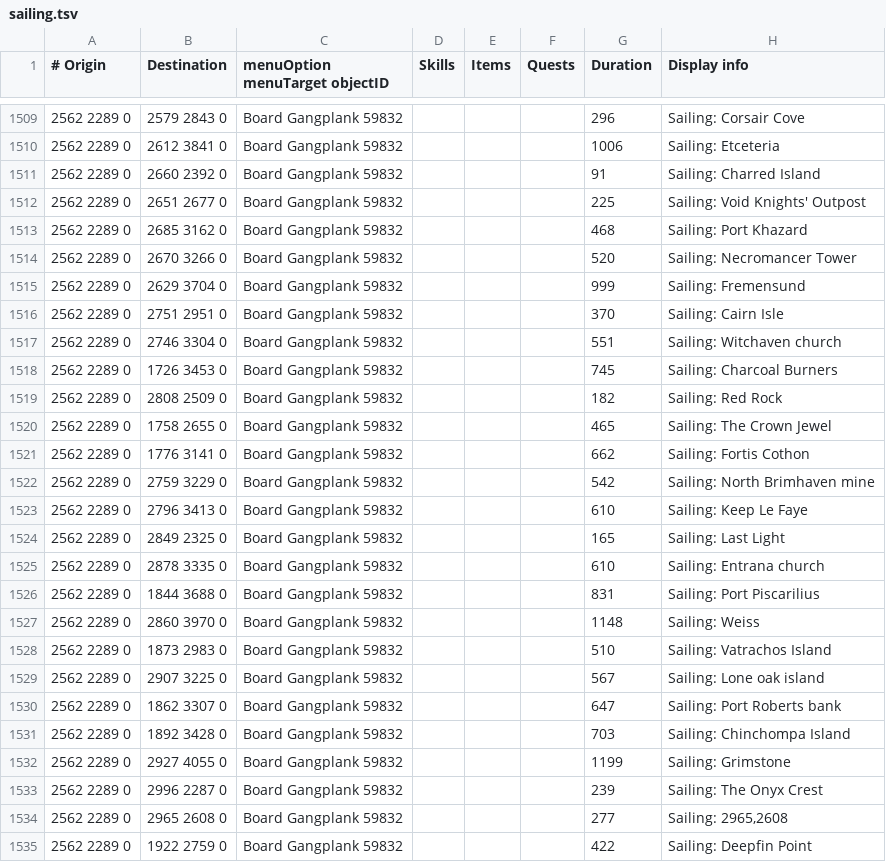
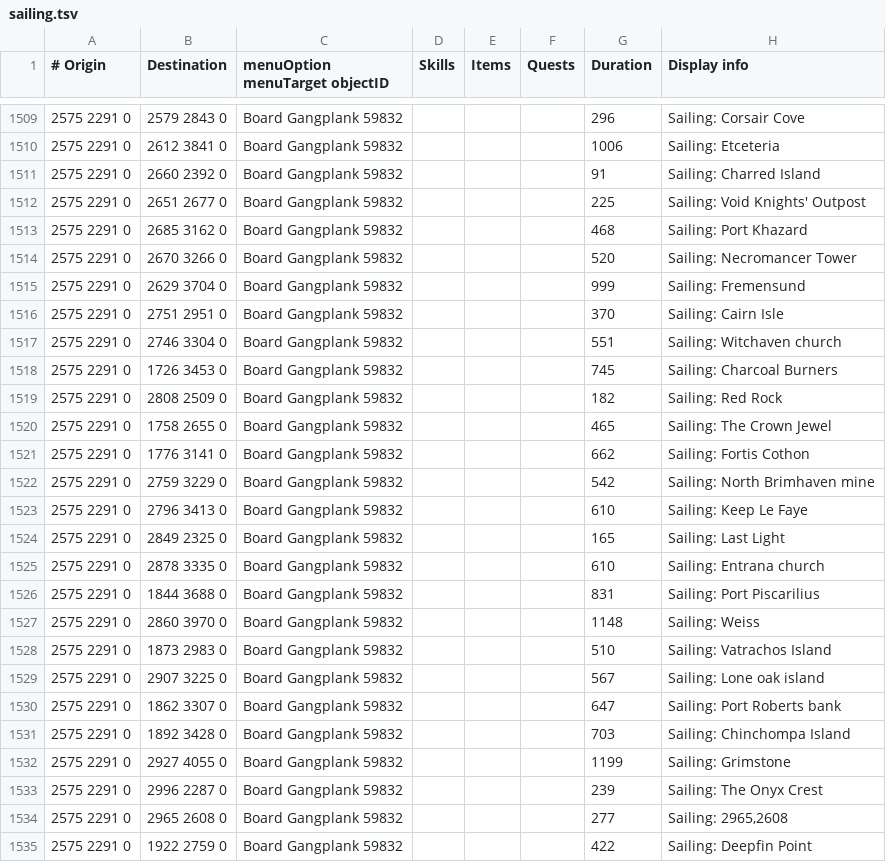
Before and after one commit to PauloAguiar/runelite-gps-plugin, a TSV file: src/main/resources/transports/sailing.tsv, drawn as a sheet; only a part is shown, gaps mark what is left out; the diff covers the shown part only.

```diff
--- a/src/main/resources/transports/sailing.tsv
+++ b/src/main/resources/transports/sailing.tsv
@@ -1509,27 +1509,27 @@
-2562 2289 0	2579 2843 0	Board Gangplank 59832				296	Sailing: Corsair Cove
-2562 2289 0	2612 3841 0	Board Gangplank 59832				1006	Sailing: Etceteria
-2562 2289 0	2660 2392 0	Board Gangplank 59832				91	Sailing: Charred Island
-2562 2289 0	2651 2677 0	Board Gangplank 59832				225	Sailing: Void Knights' Outpost
-2562 2289 0	2685 3162 0	Board Gangplank 59832				468	Sailing: Port Khazard
-2562 2289 0	2670 3266 0	Board Gangplank 59832				520	Sailing: Necromancer Tower
-2562 2289 0	2629 3704 0	Board Gangplank 59832				999	Sailing: Fremensund
-2562 2289 0	2751 2951 0	Board Gangplank 59832				370	Sailing: Cairn Isle
-2562 2289 0	2746 3304 0	Board Gangplank 59832				551	Sailing: Witchaven church
-2562 2289 0	1726 3453 0	Board Gangplank 59832				745	Sailing: Charcoal Burners
-2562 2289 0	2808 2509 0	Board Gangplank 59832				182	Sailing: Red Rock
-2562 2289 0	1758 2655 0	Board Gangplank 59832				465	Sailing: The Crown Jewel
-2562 2289 0	1776 3141 0	Board Gangplank 59832				662	Sailing: Fortis Cothon
-2562 2289 0	2759 3229 0	Board Gangplank 59832				542	Sailing: North Brimhaven mine
-2562 2289 0	2796 3413 0	Board Gangplank 59832				610	Sailing: Keep Le Faye
-2562 2289 0	2849 2325 0	Board Gangplank 59832				165	Sailing: Last Light
-2562 2289 0	2878 3335 0	Board Gangplank 59832				610	Sailing: Entrana church
-2562 2289 0	1844 3688 0	Board Gangplank 59832				831	Sailing: Port Piscarilius
-2562 2289 0	2860 3970 0	Board Gangplank 59832				1148	Sailing: Weiss
-2562 2289 0	1873 2983 0	Board Gangplank 59832				510	Sailing: Vatrachos Island
-2562 2289 0	2907 3225 0	Board Gangplank 59832				567	Sailing: Lone oak island
-2562 2289 0	1862 3307 0	Board Gangplank 59832				647	Sailing: Port Roberts bank
-2562 2289 0	1892 3428 0	Board Gangplank 59832				703	Sailing: Chinchompa Island
-2562 2289 0	2927 4055 0	Board Gangplank 59832				1199	Sailing: Grimstone
-2562 2289 0	2996 2287 0	Board Gangplank 59832				239	Sailing: The Onyx Crest
-2562 2289 0	2965 2608 0	Board Gangplank 59832				277	Sailing: 2965,2608
-2562 2289 0	1922 2759 0	Board Gangplank 59832				422	Sailing: Deepfin Point
+2575 2291 0	2579 2843 0	Board Gangplank 59832				296	Sailing: Corsair Cove
+2575 2291 0	2612 3841 0	Board Gangplank 59832				1006	Sailing: Etceteria
+2575 2291 0	2660 2392 0	Board Gangplank 59832				91	Sailing: Charred Island
+2575 2291 0	2651 2677 0	Board Gangplank 59832				225	Sailing: Void Knights' Outpost
+2575 2291 0	2685 3162 0	Board Gangplank 59832				468	Sailing: Port Khazard
+2575 2291 0	2670 3266 0	Board Gangplank 59832				520	Sailing: Necromancer Tower
+2575 2291 0	2629 3704 0	Board Gangplank 59832				999	Sailing: Fremensund
+2575 2291 0	2751 2951 0	Board Gangplank 59832				370	Sailing: Cairn Isle
+2575 2291 0	2746 3304 0	Board Gangplank 59832				551	Sailing: Witchaven church
+2575 2291 0	1726 3453 0	Board Gangplank 59832				745	Sailing: Charcoal Burners
+2575 2291 0	2808 2509 0	Board Gangplank 59832				182	Sailing: Red Rock
+2575 2291 0	1758 2655 0	Board Gangplank 59832				465	Sailing: The Crown Jewel
+2575 2291 0	1776 3141 0	Board Gangplank 59832				662	Sailing: Fortis Cothon
+2575 2291 0	2759 3229 0	Board Gangplank 59832				542	Sailing: North Brimhaven mine
+2575 2291 0	2796 3413 0	Board Gangplank 59832				610	Sailing: Keep Le Faye
+2575 2291 0	2849 2325 0	Board Gangplank 59832				165	Sailing: Last Light
+2575 2291 0	2878 3335 0	Board Gangplank 59832				610	Sailing: Entrana church
+2575 2291 0	1844 3688 0	Board Gangplank 59832				831	Sailing: Port Piscarilius
+2575 2291 0	2860 3970 0	Board Gangplank 59832				1148	Sailing: Weiss
+2575 2291 0	1873 2983 0	Board Gangplank 59832				510	Sailing: Vatrachos Island
+2575 2291 0	2907 3225 0	Board Gangplank 59832				567	Sailing: Lone oak island
+2575 2291 0	1862 3307 0	Board Gangplank 59832				647	Sailing: Port Roberts bank
+2575 2291 0	1892 3428 0	Board Gangplank 59832				703	Sailing: Chinchompa Island
+2575 2291 0	2927 4055 0	Board Gangplank 59832				1199	Sailing: Grimstone
+2575 2291 0	2996 2287 0	Board Gangplank 59832				239	Sailing: The Onyx Crest
+2575 2291 0	2965 2608 0	Board Gangplank 59832				277	Sailing: 2965,2608
+2575 2291 0	1922 2759 0	Board Gangplank 59832				422	Sailing: Deepfin Point
```
Also changed, not shown: 153 edited cells elsewhere in this file, src/main/resources/sailing-moorings.tsv, 1 other file.
